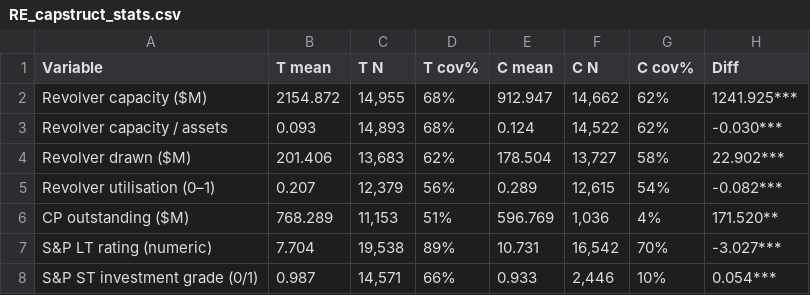
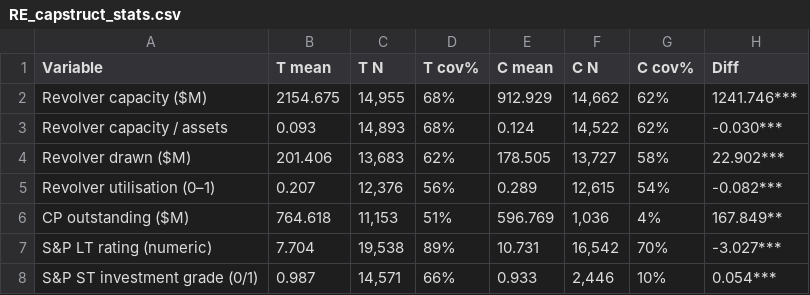
Before and after one commit to CDO-L30/nfcp-stress-wc, a CSV file: output/RE_capstruct_stats.csv, drawn as a sheet.

```diff
--- a/output/RE_capstruct_stats.csv
+++ b/output/RE_capstruct_stats.csv
@@ -1,7 +1,7 @@
 Variable,T mean,T N,T cov%,C mean,C N,C cov%,Diff
-Revolver capacity ($M),2154.872,"14,955",68%,912.947,"14,662",62%,1241.925***
+Revolver capacity ($M),2154.675,"14,955",68%,912.929,"14,662",62%,1241.746***
 Revolver capacity / assets,0.093,"14,893",68%,0.124,"14,522",62%,-0.030***
-Revolver drawn ($M),201.406,"13,683",62%,178.504,"13,727",58%,22.902***
-Revolver utilisation (0–1),0.207,"12,379",56%,0.289,"12,615",54%,-0.082***
-CP outstanding ($M),768.289,"11,153",51%,596.769,"1,036",4%,171.520**
+Revolver drawn ($M),201.406,"13,683",62%,178.505,"13,727",58%,22.902***
+Revolver utilisation (0–1),0.207,"12,376",56%,0.289,"12,615",54%,-0.082***
+CP outstanding ($M),764.618,"11,153",51%,596.769,"1,036",4%,167.849**
 S&P LT rating (numeric),7.704,"19,538",89%,10.731,"16,542",70%,-3.027***
```
Also changed, not shown: output/RE_summary_stats.csv, 3 other files.
